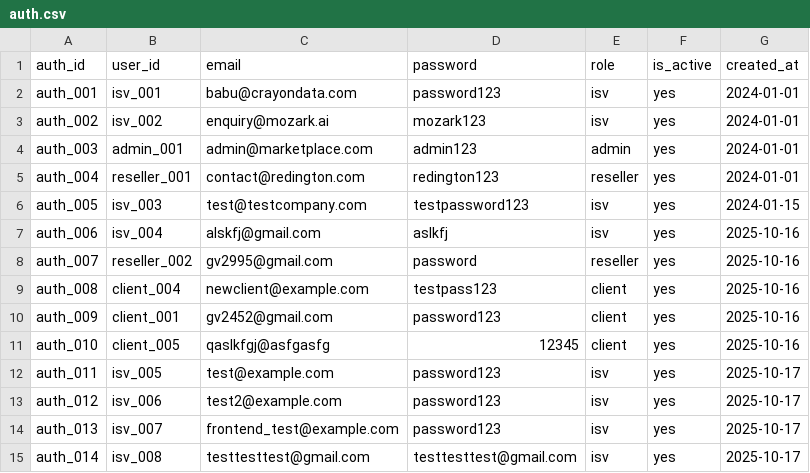
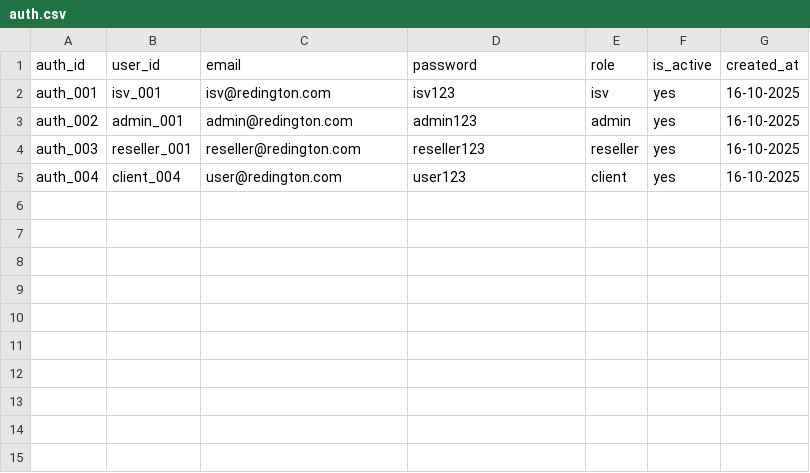
Before and after one commit to vigneshgurumohan/agents_store, a CSV file: backend/data/auth.csv, drawn as a sheet.

Commit message:
new users

```diff
--- a/backend/data/auth.csv
+++ b/backend/data/auth.csv
@@ -1,15 +1,5 @@
 auth_id,user_id,email,password,role,is_active,created_at
-auth_001,isv_001,babu@crayondata.com,password123,isv,yes,2024-01-01
-auth_002,isv_002,enquiry@mozark.ai,mozark123,isv,yes,2024-01-01
-auth_003,admin_001,admin@marketplace.com,admin123,admin,yes,2024-01-01
-auth_004,reseller_001,contact@redington.com,redington123,reseller,yes,2024-01-01
-auth_005,isv_003,test@testcompany.com,testpassword123,isv,yes,2024-01-15
-auth_006,isv_004,alskfj@gmail.com,aslkfj,isv,yes,2025-10-16
-auth_007,reseller_002,gv2995@gmail.com,password,reseller,yes,2025-10-16
-auth_008,client_004,newclient@example.com,testpass123,client,yes,2025-10-16
-auth_009,client_001,gv2452@gmail.com,password123,client,yes,2025-10-16
-auth_010,client_005,qaslkfgj@asfgasfg,12345,client,yes,2025-10-16
-auth_011,isv_005,test@example.com,password123,isv,yes,2025-10-17
-auth_012,isv_006,test2@example.com,password123,isv,yes,2025-10-17
-auth_013,isv_007,frontend_test@example.com,password123,isv,yes,2025-10-17
-auth_014,isv_008,testtesttest@gmail.com,testtesttest@gmail.com,isv,yes,2025-10-17
+auth_001,isv_001,isv@redington.com,isv123,isv,yes,16-10-2025
+auth_002,admin_001,admin@redington.com,admin123,admin,yes,16-10-2025
+auth_003,reseller_001,reseller@redington.com,reseller123,reseller,yes,16-10-2025
+auth_004,client_004,user@redington.com,user123,client,yes,16-10-2025
```
